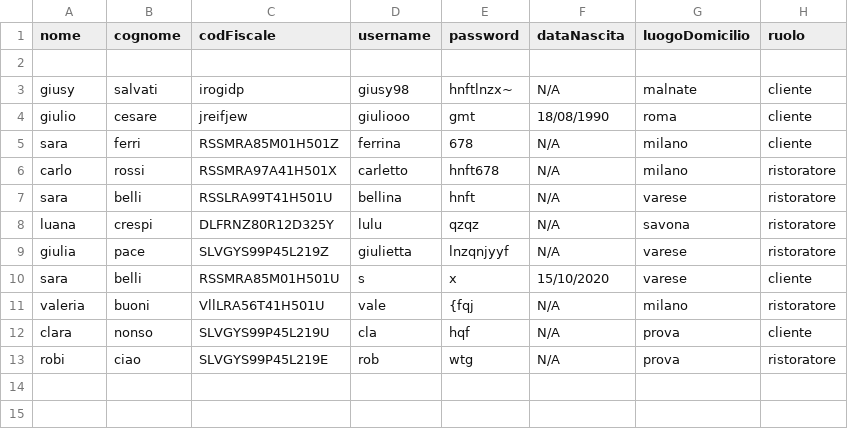
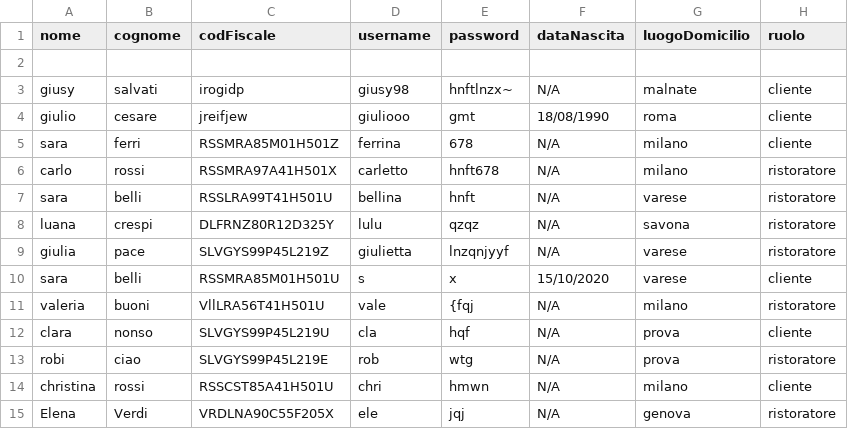
Before and after one commit to oumy25-rgb/TheKnife, a CSV file: TheKnife/TheKnife/src/dati/utente.csv, drawn as a sheet; the diff names each change by its address in the sheet, - before the commit and + after, or states it on an @@ line.

```diff
--- a/TheKnife/TheKnife/src/dati/utente.csv
+++ b/TheKnife/TheKnife/src/dati/utente.csv
+row 14: christina | rossi | RSSCST85A41H501U | chri | hmwn | N/A | milano | cliente
+row 15: Elena | Verdi | VRDLNA90C55F205X | ele | jqj | N/A | genova | ristoratore
```
Also changed, not shown: TheKnife/TheKnife/src/dati/proprietari.csv, TheKnife/TheKnife/src/dati/ristoranti.csv, 7 other files.
